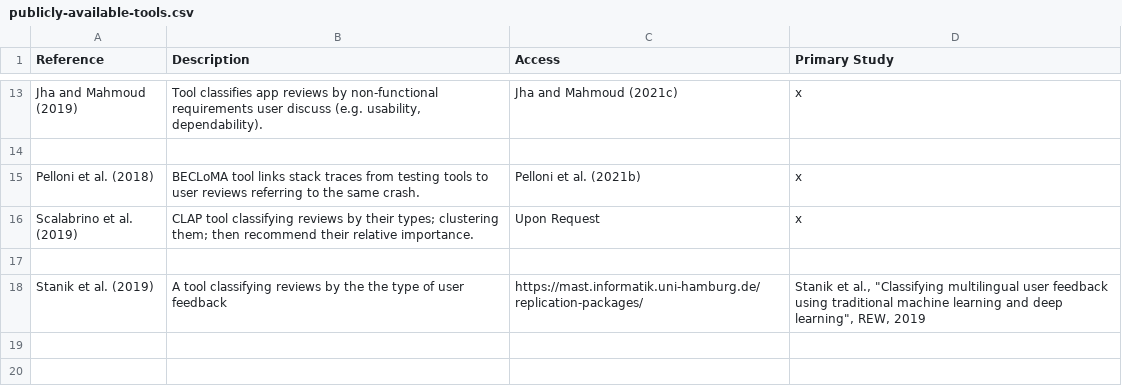
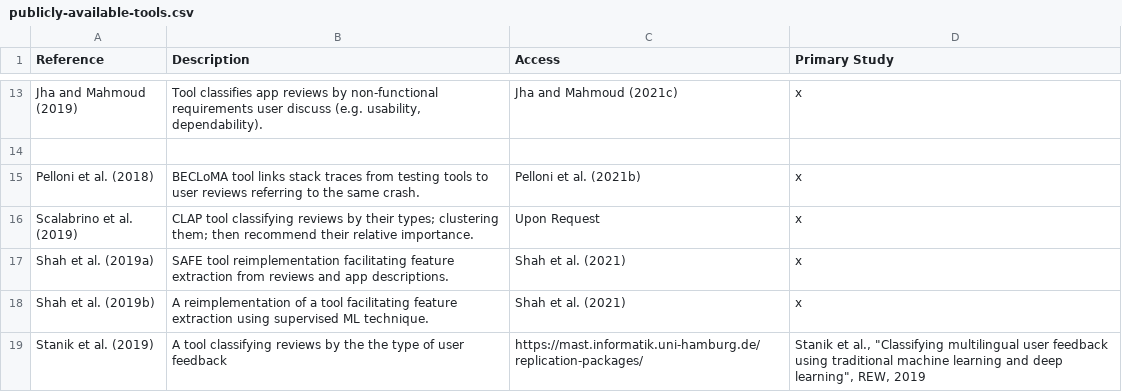
Before and after one commit to jsdabrowski/SLR-SE, a CSV file: publicly-available-tools.csv, drawn as a sheet; only a part is shown, gaps mark what is left out; the diff names each change by its address in the sheet, - before the commit and + after, or states it on an @@ line.

Commit message:
Update publicly-available-tools.csv

```diff
--- a/publicly-available-tools.csv
+++ b/publicly-available-tools.csv
-row 17: (empty)
+row 17: Shah et al. (2019a) | SAFE tool reimplementation facilitating feature extraction from reviews and app descriptions. | Shah et al. (2021) | x
+row 18: Shah et al. (2019b) | A reimplementation of a tool facilitating feature extraction using supervised ML technique. | Shah et al. (2021) | x
```
